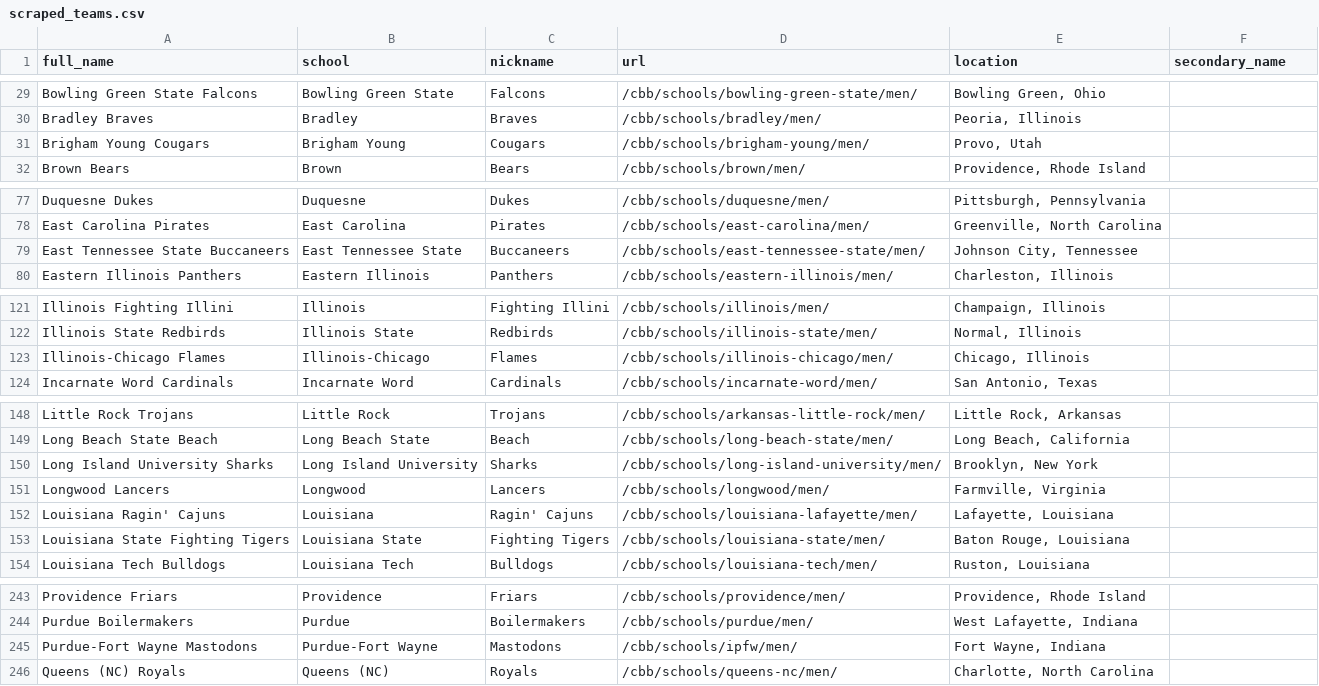
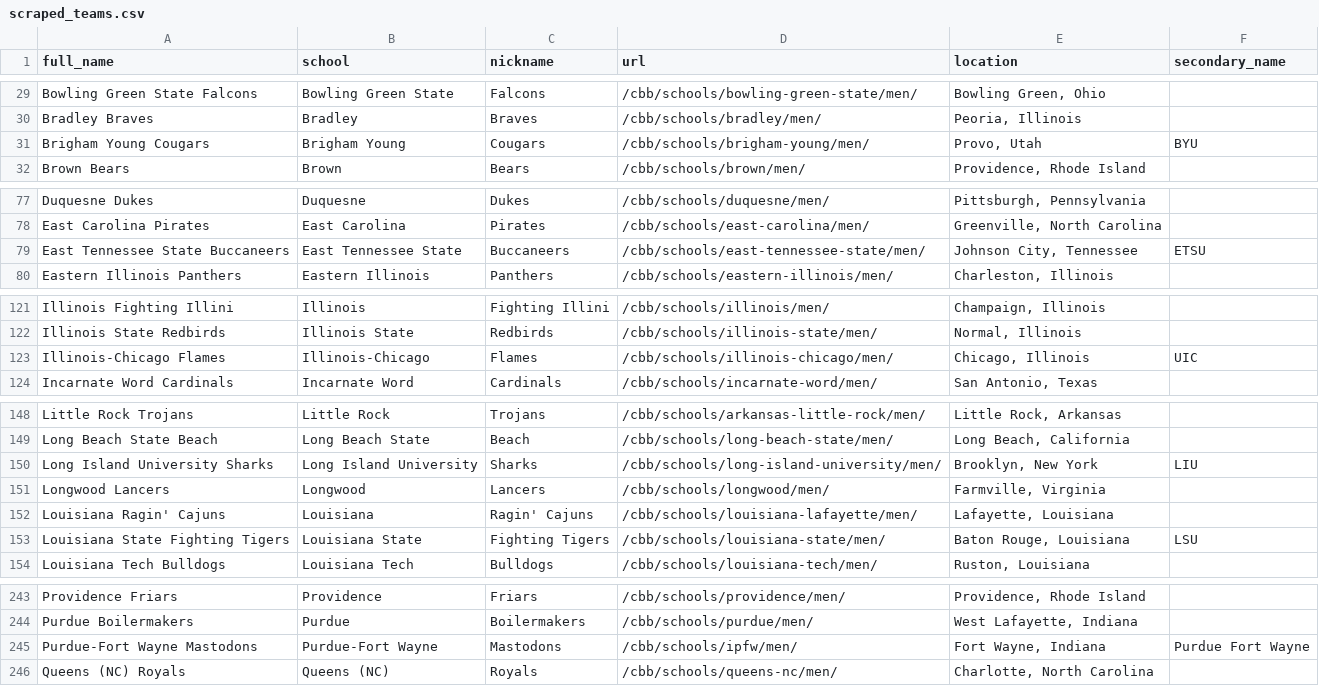
Before and after one commit to zstearman3/prophet-ratings, a CSV file: db/seeds/scraped_teams.csv, drawn as a sheet; only a part is shown, gaps mark what is left out; the diff covers the shown part only.

```diff
--- a/db/seeds/scraped_teams.csv
+++ b/db/seeds/scraped_teams.csv
@@ -30,3 +30,3 @@ Bowling Green State Falcons,Bowling Green State,Falcons,/cbb/schools/bowling-gre
 Bradley Braves,Bradley,Braves,/cbb/schools/bradley/men/,"Peoria, Illinois",
-Brigham Young Cougars,Brigham Young,Cougars,/cbb/schools/brigham-young/men/,"Provo, Utah",
+Brigham Young Cougars,Brigham Young,Cougars,/cbb/schools/brigham-young/men/,"Provo, Utah",BYU
 Brown Bears,Brown,Bears,/cbb/schools/brown/men/,"Providence, Rhode Island",
@@ -78,3 +78,3 @@ Duquesne Dukes,Duquesne,Dukes,/cbb/schools/duquesne/men/,"Pittsburgh, Pennsylvan
 East Carolina Pirates,East Carolina,Pirates,/cbb/schools/east-carolina/men/,"Greenville, North Carolina",
-East Tennessee State Buccaneers,East Tennessee State,Buccaneers,/cbb/schools/east-tennessee-state/men/,"Johnson City, Tennessee",
+East Tennessee State Buccaneers,East Tennessee State,Buccaneers,/cbb/schools/east-tennessee-state/men/,"Johnson City, Tennessee",ETSU
 Eastern Illinois Panthers,Eastern Illinois,Panthers,/cbb/schools/eastern-illinois/men/,"Charleston, Illinois",
@@ -122,3 +122,3 @@ Illinois Fighting Illini,Illinois,Fighting Illini,/cbb/schools/illinois/men/,"Ch
 Illinois State Redbirds,Illinois State,Redbirds,/cbb/schools/illinois-state/men/,"Normal, Illinois",
-Illinois-Chicago Flames,Illinois-Chicago,Flames,/cbb/schools/illinois-chicago/men/,"Chicago, Illinois",
+Illinois-Chicago Flames,Illinois-Chicago,Flames,/cbb/schools/illinois-chicago/men/,"Chicago, Illinois",UIC
 Incarnate Word Cardinals,Incarnate Word,Cardinals,/cbb/schools/incarnate-word/men/,"San Antonio, Texas",
@@ -149,6 +149,6 @@ Little Rock Trojans,Little Rock,Trojans,/cbb/schools/arkansas-little-rock/men/,"
 Long Beach State Beach,Long Beach State,Beach,/cbb/schools/long-beach-state/men/,"Long Beach, California",
-Long Island University Sharks,Long Island University,Sharks,/cbb/schools/long-island-university/men/,"Brooklyn, New York",
+Long Island University Sharks,Long Island University,Sharks,/cbb/schools/long-island-university/men/,"Brooklyn, New York",LIU
 Longwood Lancers,Longwood,Lancers,/cbb/schools/longwood/men/,"Farmville, Virginia",
 Louisiana Ragin' Cajuns,Louisiana,Ragin' Cajuns,/cbb/schools/louisiana-lafayette/men/,"Lafayette, Louisiana",
-Louisiana State Fighting Tigers,Louisiana State,Fighting Tigers,/cbb/schools/louisiana-state/men/,"Baton Rouge, Louisiana",
+Louisiana State Fighting Tigers,Louisiana State,Fighting Tigers,/cbb/schools/louisiana-state/men/,"Baton Rouge, Louisiana",LSU
 Louisiana Tech Bulldogs,Louisiana Tech,Bulldogs,/cbb/schools/louisiana-tech/men/,"Ruston, Louisiana",
@@ -244,3 +244,3 @@ Providence Friars,Providence,Friars,/cbb/schools/providence/men/,"Providence, Rh
 Purdue Boilermakers,Purdue,Boilermakers,/cbb/schools/purdue/men/,"West Lafayette, Indiana",
-Purdue-Fort Wayne Mastodons,Purdue-Fort Wayne,Mastodons,/cbb/schools/ipfw/men/,"Fort Wayne, Indiana",
+Purdue-Fort Wayne Mastodons,Purdue-Fort Wayne,Mastodons,/cbb/schools/ipfw/men/,"Fort Wayne, Indiana",Purdue Fort Wayne
 Queens (NC) Royals,Queens (NC),Royals,/cbb/schools/queens-nc/men/,"Charlotte, North Carolina",
```
Also changed, not shown: 16 edited cells elsewhere in this file, 9 other files.
